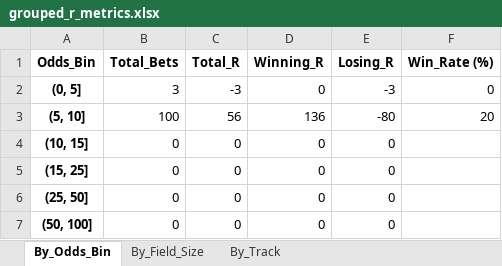
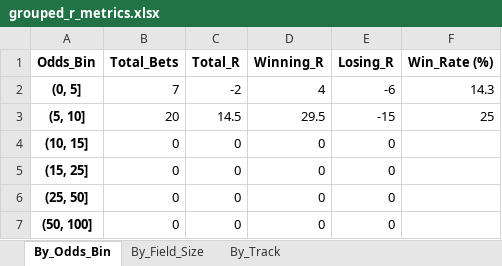
Before and after one commit to Cheifthumb/NewtonAbbotModel, an Excel workbook: Betting_Simulation/grouped_r_metrics.xlsx, sheet By_Odds_Bin, drawn as a sheet; values as stored, in another font and other column widths than the file's, no borders; the diff names each change by its address in the sheet, - before the commit and + after, or states it on an @@ line.

```diff
--- a/Betting_Simulation/grouped_r_metrics.xlsx (sheet By_Odds_Bin)
+++ b/Betting_Simulation/grouped_r_metrics.xlsx (sheet By_Odds_Bin)
-B2 (Total_Bets): 3
+B2 (Total_Bets): 7
-C2 (Total_R): -3
+C2 (Total_R): -2
-D2 (Winning_R): 0
+D2 (Winning_R): 4
-E2 (Losing_R): -3
+E2 (Losing_R): -6
-F2 (Win_Rate (%)): 0
+F2 (Win_Rate (%)): 14.3
-B3 (Total_Bets): 100
+B3 (Total_Bets): 20
-C3 (Total_R): 56
+C3 (Total_R): 14.5
-D3 (Winning_R): 136
+D3 (Winning_R): 29.5
-E3 (Losing_R): -80
+E3 (Losing_R): -15
-F3 (Win_Rate (%)): 20
+F3 (Win_Rate (%)): 25
```
Also changed, not shown: sheet By_Field_Size, sheet By_Track, Betting_Simulation/reverse_forecast_results_23-25.xlsx, 24 other files.
